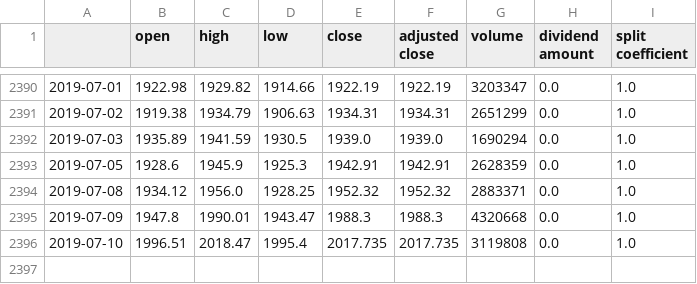
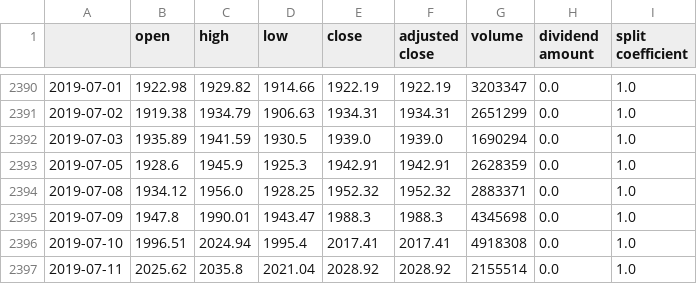
Before and after one commit to CoopLo/multi_model_stock_forecasting, a CSV file: new_stock_data/AMZN.csv, drawn as a sheet; only a part is shown, gaps mark what is left out.

```diff
--- a/new_stock_data/AMZN.csv
+++ b/new_stock_data/AMZN.csv
@@ -2394,3 +2394,4 @@
 2019-07-08,1934.12,1956.0,1928.25,1952.32,1952.32,2883371,0.0,1.0
-2019-07-09,1947.8,1990.01,1943.47,1988.3,1988.3,4320668,0.0,1.0
-2019-07-10,1996.51,2018.47,1995.4,2017.735,2017.735,3119808,0.0,1.0
+2019-07-09,1947.8,1990.01,1943.47,1988.3,1988.3,4345698,0.0,1.0
+2019-07-10,1996.51,2024.94,1995.4,2017.41,2017.41,4918308,0.0,1.0
+2019-07-11,2025.62,2035.8,2021.04,2028.92,2028.92,2155514,0.0,1.0
```
Also changed, not shown: new_stock_data/AAPL.csv, new_stock_data/ARKW.csv, 38 other files.
